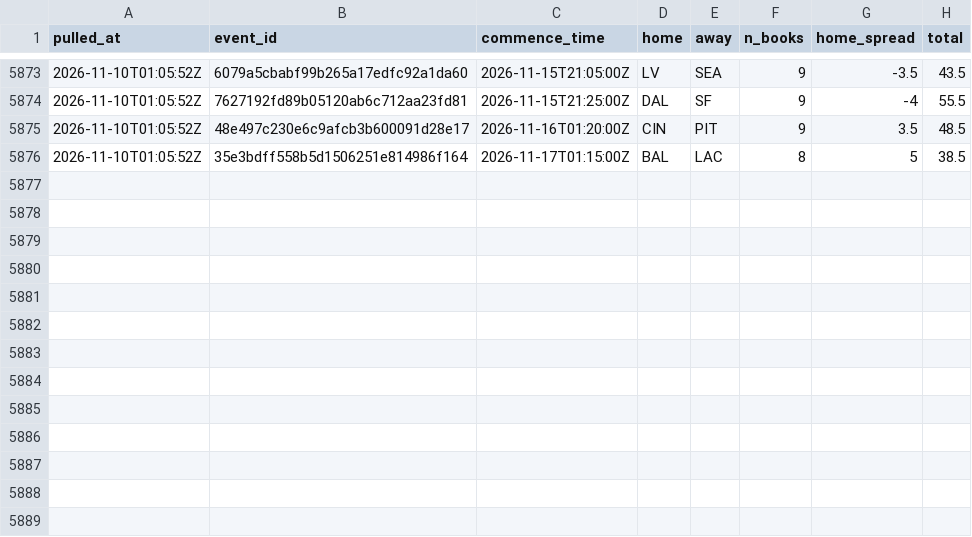
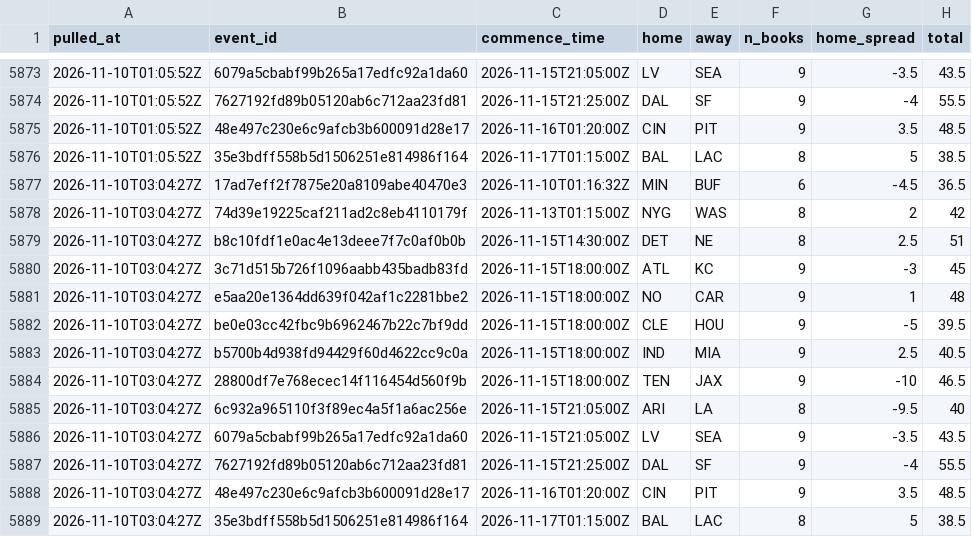
Before and after one commit to andrew-w-schroeder/dst-site, a CSV file: data/lines/line_history.csv, drawn as a sheet; only a part is shown, gaps mark what is left out; the diff names each change by its address in the sheet, - before the commit and + after, or states it on an @@ line.

```diff
--- a/data/lines/line_history.csv
+++ b/data/lines/line_history.csv
+row 5877: 2026-11-10T03:04:27Z | 17ad7eff2f7875e20a8109abe40470e3 | 2026-11-10T01:16:32Z | MIN | BUF | 6 | -4.5 | 36.5
+row 5878: 2026-11-10T03:04:27Z | 74d39e19225caf211ad2c8eb4110179f | 2026-11-13T01:15:00Z | NYG | WAS | 8 | 2 | 42
+row 5879: 2026-11-10T03:04:27Z | b8c10fdf1e0ac4e13deee7f7c0af0b0b | 2026-11-15T14:30:00Z | DET | NE | 8 | 2.5 | 51
+row 5880: 2026-11-10T03:04:27Z | 3c71d515b726f1096aabb435badb83fd | 2026-11-15T18:00:00Z | ATL | KC | 9 | -3 | 45
+row 5881: 2026-11-10T03:04:27Z | e5aa20e1364dd639f042af1c2281bbe2 | 2026-11-15T18:00:00Z | NO | CAR | 9 | 1 | 48
+row 5882: 2026-11-10T03:04:27Z | be0e03cc42fbc9b6962467b22c7bf9dd | 2026-11-15T18:00:00Z | CLE | HOU | 9 | -5 | 39.5
+row 5883: 2026-11-10T03:04:27Z | b5700b4d938fd94429f60d4622cc9c0a | 2026-11-15T18:00:00Z | IND | MIA | 9 | 2.5 | 40.5
+row 5884: 2026-11-10T03:04:27Z | 28800df7e768ecec14f116454d560f9b | 2026-11-15T18:00:00Z | TEN | JAX | 9 | -10 | 46.5
+row 5885: 2026-11-10T03:04:27Z | 6c932a965110f3f89ec4a5f1a6ac256e | 2026-11-15T21:05:00Z | ARI | LA | 8 | -9.5 | 40
+row 5886: 2026-11-10T03:04:27Z | 6079a5cbabf99b265a17edfc92a1da60 | 2026-11-15T21:05:00Z | LV | SEA | 9 | -3.5 | 43.5
+row 5887: 2026-11-10T03:04:27Z | 7627192fd89b05120ab6c712aa23fd81 | 2026-11-15T21:25:00Z | DAL | SF | 9 | -4 | 55.5
+row 5888: 2026-11-10T03:04:27Z | 48e497c230e6c9afcb3b600091d28e17 | 2026-11-16T01:20:00Z | CIN | PIT | 9 | 3.5 | 48.5
+row 5889: 2026-11-10T03:04:27Z | 35e3bdff558b5d1506251e814986f164 | 2026-11-17T01:15:00Z | BAL | LAC | 8 | 5 | 38.5
```
Also changed, not shown: data/dfs/dfs_proj_2026_wk09.csv, data/lines/ecr_history.csv, 16 other files.
